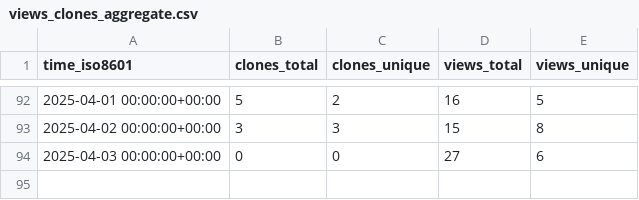
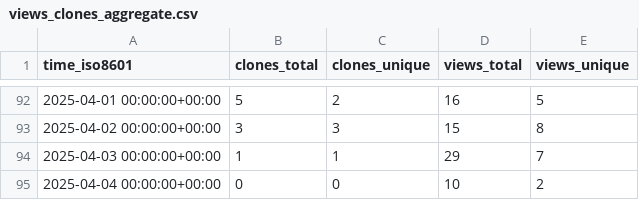
Before and after one commit to MLDataAnalytics/pNet, a CSV file: MLDataAnalytics/pNet/ghrs-data/views_clones_aggregate.csv, drawn as a sheet; only a part is shown, gaps mark what is left out.

```diff
--- a/MLDataAnalytics/pNet/ghrs-data/views_clones_aggregate.csv
+++ b/MLDataAnalytics/pNet/ghrs-data/views_clones_aggregate.csv
@@ -93,2 +93,3 @@ time_iso8601,clones_total,clones_unique,views_total,views_unique
 2025-04-02 00:00:00+00:00,3,3,15,8
-2025-04-03 00:00:00+00:00,0,0,27,6
+2025-04-03 00:00:00+00:00,1,1,29,7
+2025-04-04 00:00:00+00:00,0,0,10,2
```
Also changed, not shown: 1 other file.
